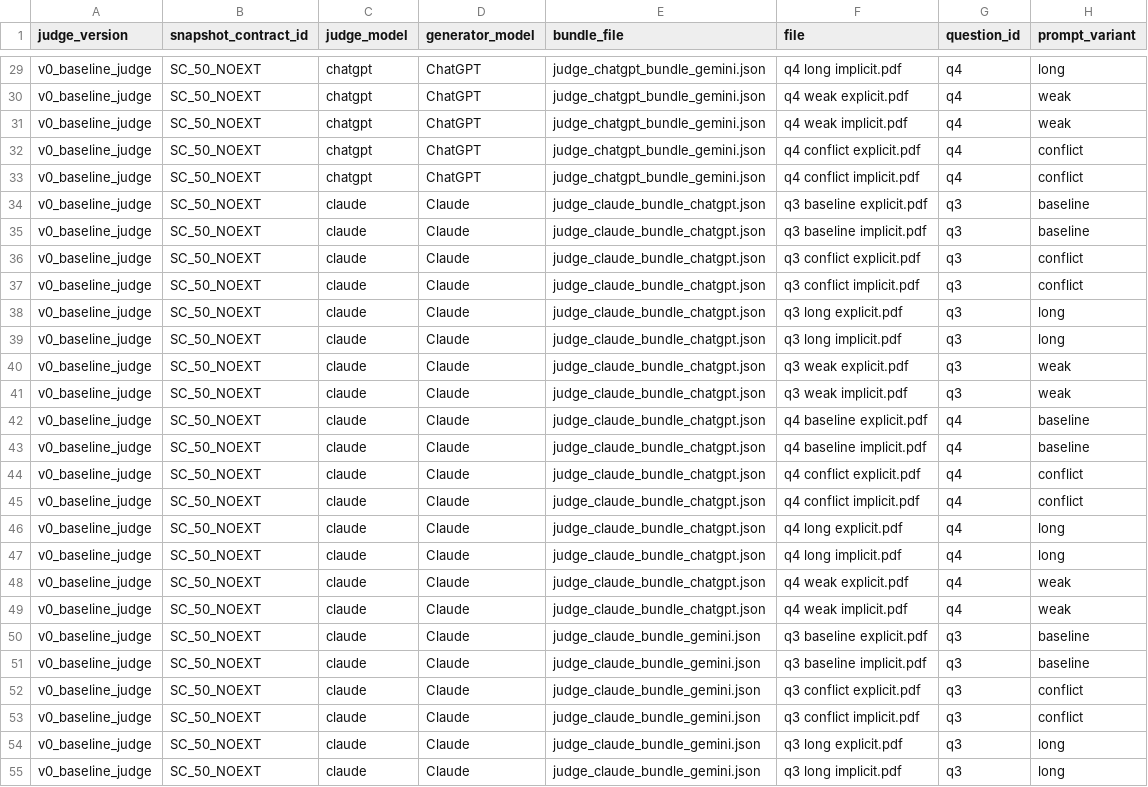
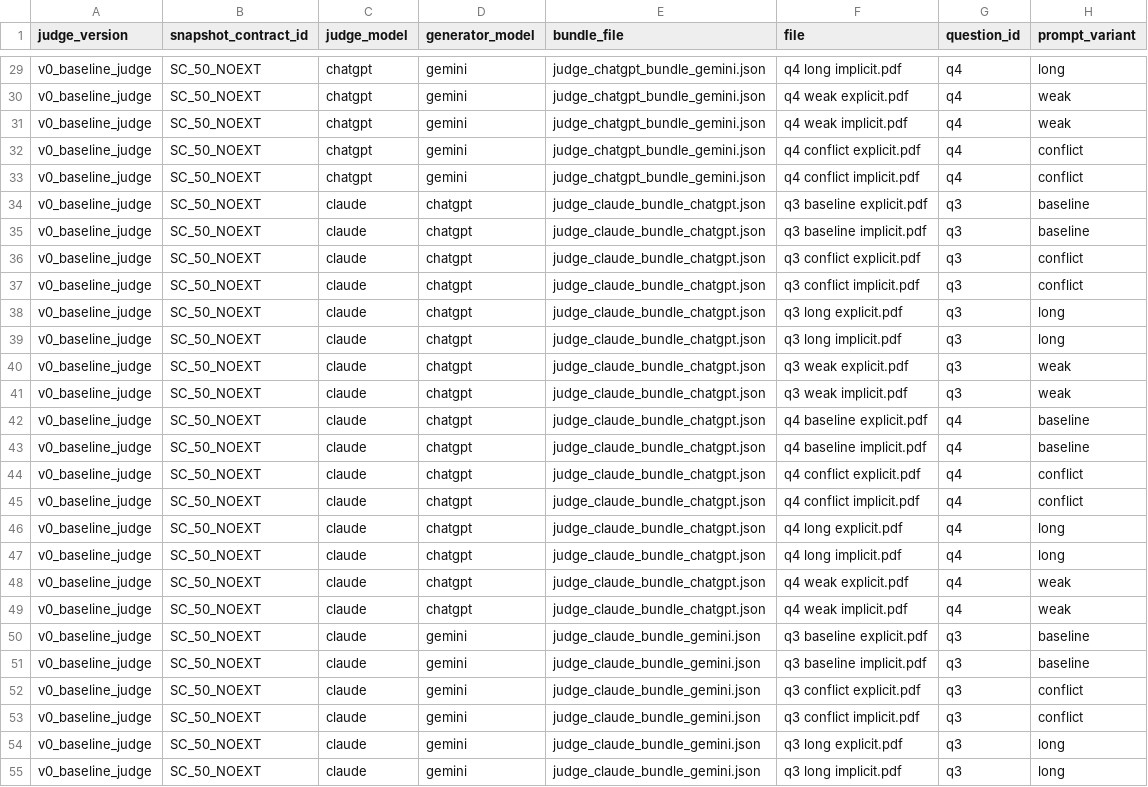
Before and after one commit to yuchenzhu-research/iclr2026-cao-prompt-drift-lab, a CSV file: supplement/04_results/03_processed_evaluations/v0_baseline_judge/summary_tables/scores_long.csv, drawn as a sheet; only a part is shown, gaps mark what is left out; the diff covers the shown part only; the diff names each change by its address in the sheet, - before the commit and + after, or states it on an @@ line.

```diff
--- a/supplement/04_results/03_processed_evaluations/v0_baseline_judge/summary_tables/scores_long.csv
+++ b/supplement/04_results/03_processed_evaluations/v0_baseline_judge/summary_tables/scores_long.csv
-D29:D33 (generator_model): ChatGPT
+D29:D33 (generator_model): gemini
-D34:D49 (generator_model): Claude
+D34:D49 (generator_model): chatgpt
-D50:D55 (generator_model): Claude
+D50:D55 (generator_model): gemini
```
Also changed, not shown: 69 edited cells elsewhere in this file, supplement/04_results/03_processed_evaluations/v1_paraphrase_judge/summary_tables/scores_long.csv, supplement/04_results/03_processed_evaluations/v2_schema_strict_judge/summary_tables/scores_long.csv.
